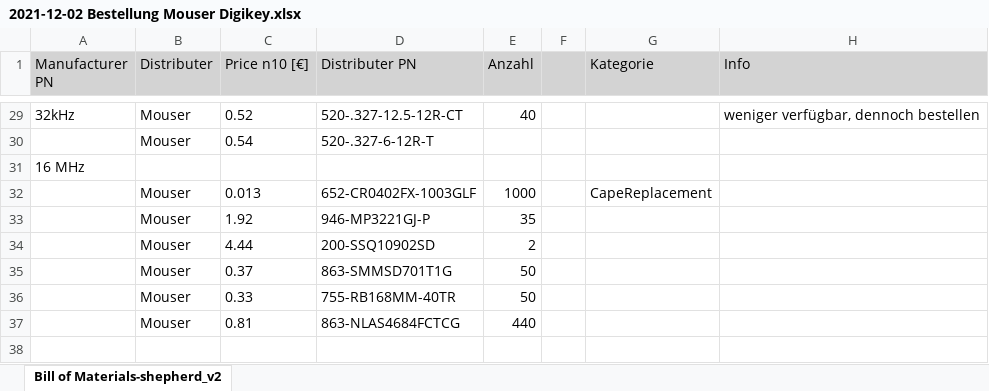
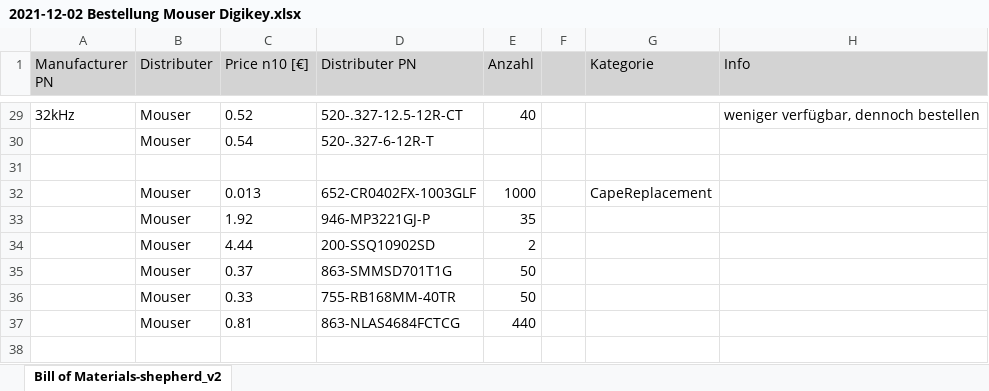
Before and after one commit to orgua/shepherd_v2_planning, an Excel workbook: PCBs/shepherd_cape_v2.3/2021-12-02 Bestellung Mouser Digikey.xlsx, sheet Bill of Materials-shepherd_v2, drawn as a sheet; only a part is shown, gaps mark what is left out; values as stored, in another font and other column widths than the file's, no borders; the diff names each change by its address in the sheet, - before the commit and + after, or states it on an @@ line.

```diff
--- a/PCBs/shepherd_cape_v2.3/2021-12-02 Bestellung Mouser Digikey.xlsx (sheet Bill of Materials-shepherd_v2)
+++ b/PCBs/shepherd_cape_v2.3/2021-12-02 Bestellung Mouser Digikey.xlsx (sheet Bill of Materials-shepherd_v2)
-A31 (Manufacturer PN): 16 MHz
+A31 (Manufacturer PN): (empty)
```
Also changed, not shown: PCBs/shepherd_cape_v2.3/Bill of Materials-shepherd_v2.3_inventar.xlsx, 2 other files.
